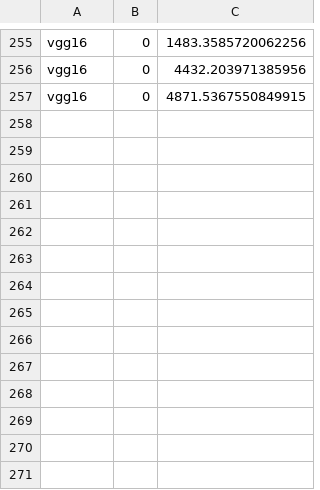
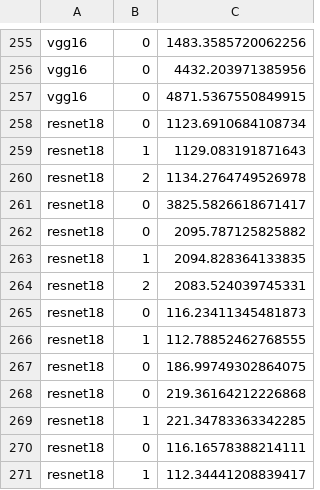
Before and after one commit to vprzybylo/ai2es, a CSV file: saved_timings/model_timing.csv, drawn as a sheet; only a part is shown, gaps mark what is left out.

```diff
--- a/saved_timings/model_timing.csv
+++ b/saved_timings/model_timing.csv
@@ -257 +257,15 @@ vgg16,0,4432.203971385956
 vgg16,0,4871.5367550849915
+resnet18,0,1123.6910684108734
+resnet18,1,1129.083191871643
+resnet18,2,1134.2764749526978
+resnet18,0,3825.5826618671417
+resnet18,0,2095.787125825882
+resnet18,1,2094.828364133835
+resnet18,2,2083.524039745331
+resnet18,0,116.23411345481873
+resnet18,1,112.78852462768555
+resnet18,0,186.99749302864075
+resnet18,0,219.36164212226868
+resnet18,1,221.34783363342285
+resnet18,0,116.16578388214111
+resnet18,1,112.34441208839417
```
Also changed, not shown: 2 other files.
